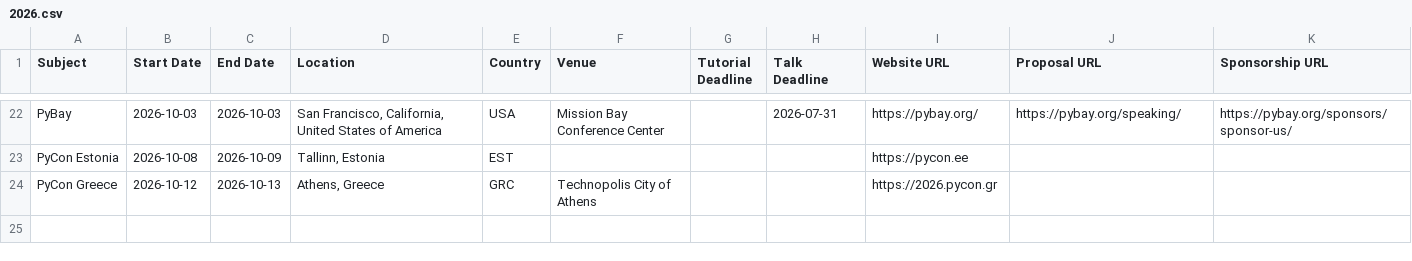
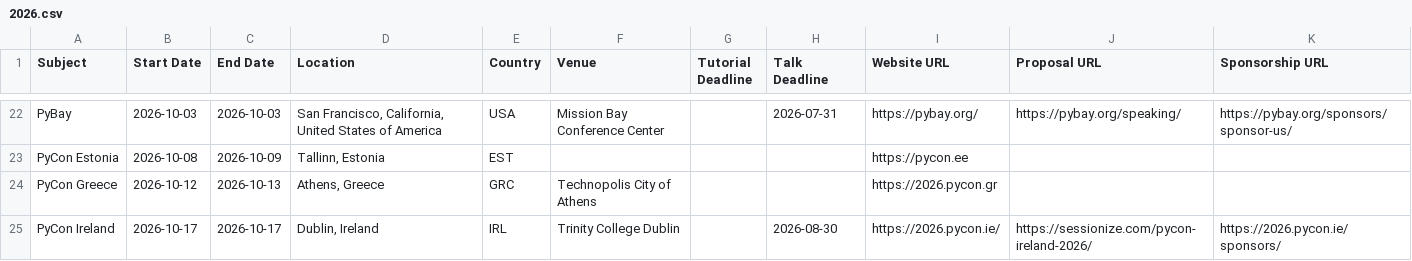
Before and after one commit to hugovk/conferences, a CSV file: 2026.csv, drawn as a sheet; only a part is shown, gaps mark what is left out; the diff names each change by its address in the sheet, - before the commit and + after, or states it on an @@ line.

Commit message:
Add PyCon Ireland 2026

```diff
--- a/2026.csv
+++ b/2026.csv
+row 25: PyCon Ireland | 2026-10-17 | 2026-10-17 | Dublin, Ireland | IRL | Trinity College Dublin |  | 2026-08-30 | https://2026.pycon.ie/ | https://sessionize.com/pycon-ireland-2026/ | https://2026.pycon.ie/sponsors/
```
